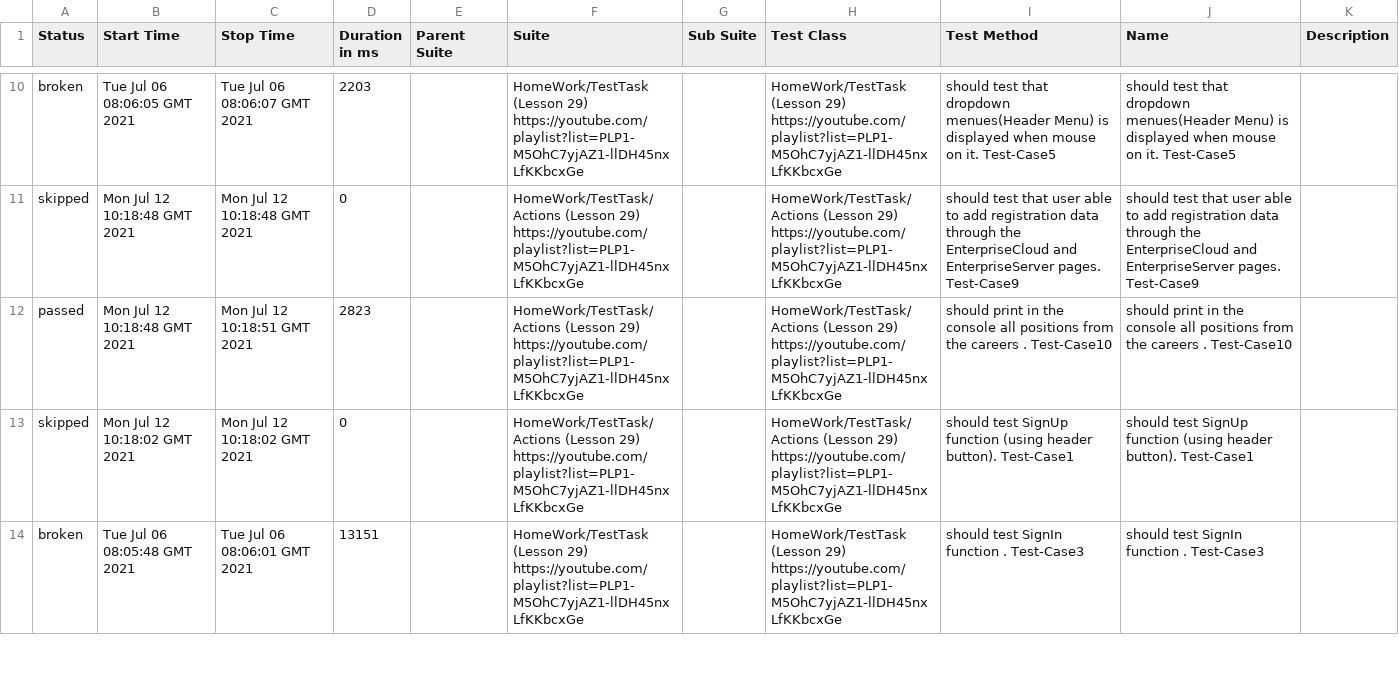
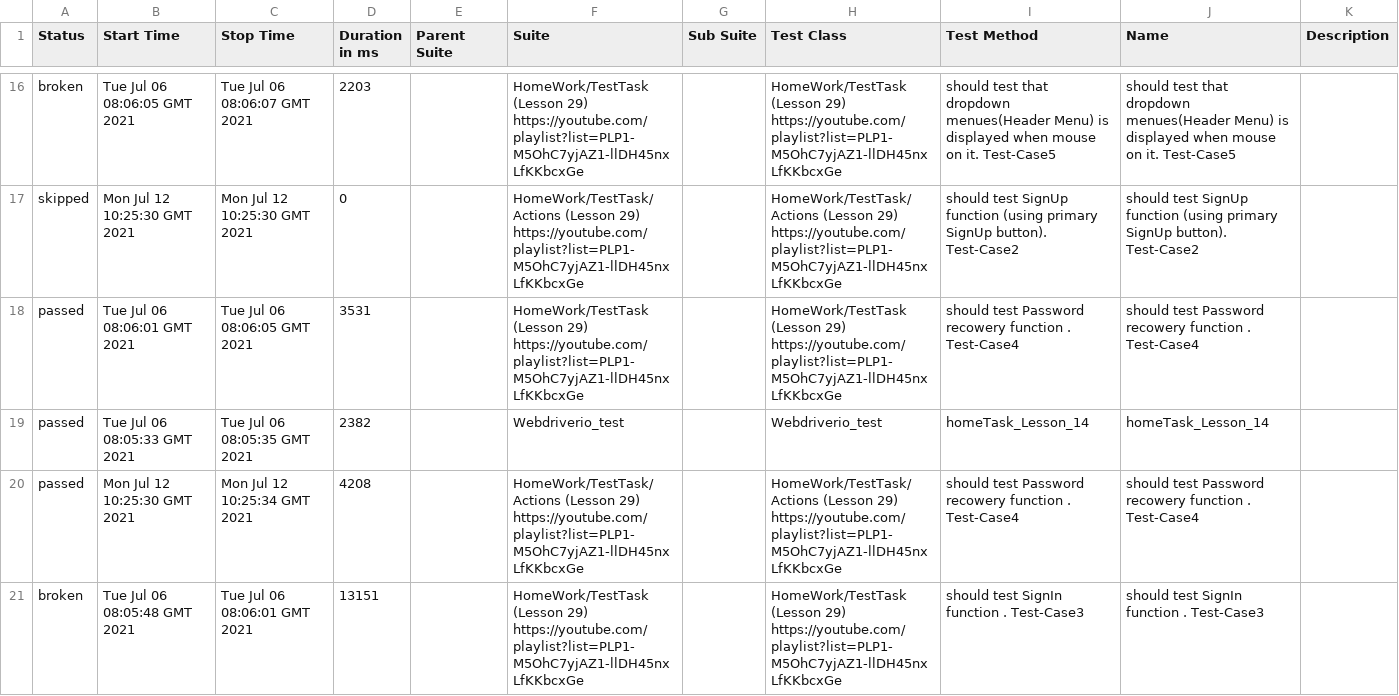
Before and after one commit to ToActions/HtmlActions, a CSV file: data/suites.csv, drawn as a sheet; only a part is shown, gaps mark what is left out; the diff covers the shown part only.

Commit message:
Update from https://github.com/AmigoSerhio/Private_Allure_Actions/commit/4ed9a0023951c2c26383603753cc830218561fc3

```diff
--- a/data/suites.csv
+++ b/data/suites.csv
@@ -10,5 +16,6 @@
 "broken","Tue Jul 06 08:06:05 GMT 2021","Tue Jul 06 08:06:07 GMT 2021","2203","","HomeWork/TestTask (Lesson 29) https://youtube.com/playlist?list=PLP1-M5OhC7yjAZ1-llDH45nxLfKKbcxGe","","HomeWork/TestTask (Lesson 29) https://youtube.com/playlist?list=PLP1-M5OhC7yjAZ1-llDH45nxLfKKbcxGe","should test that dropdown menues(Header Menu) is displayed when mouse on it. Test-Case5","should test that dropdown menues(Header Menu) is displayed when mouse on it. Test-Case5",""
-"skipped","Mon Jul 12 10:18:48 GMT 2021","Mon Jul 12 10:18:48 GMT 2021","0","","HomeWork/TestTask/Actions (Lesson 29) https://youtube.com/playlist?list=PLP1-M5OhC7yjAZ1-llDH45nxLfKKbcxGe","","HomeWork/TestTask/Actions (Lesson 29) https://youtube.com/playlist?list=PLP1-M5OhC7yjAZ1-llDH45nxLfKKbcxGe"," should test that user able to add registration data through the EnterpriseCloud and EnterpriseServer pages. Test-Case9"," should test that user able to add registration data through the EnterpriseCloud and EnterpriseServer pages. Test-Case9",""
-"passed","Mon Jul 12 10:18:48 GMT 2021","Mon Jul 12 10:18:51 GMT 2021","2823","","HomeWork/TestTask/Actions (Lesson 29) https://youtube.com/playlist?list=PLP1-M5OhC7yjAZ1-llDH45nxLfKKbcxGe","","HomeWork/TestTask/Actions (Lesson 29) https://youtube.com/playlist?list=PLP1-M5OhC7yjAZ1-llDH45nxLfKKbcxGe"," should print in the console all positions from the careers . Test-Case10"," should print in the console all positions from the careers . Test-Case10",""
-"skipped","Mon Jul 12 10:18:02 GMT 2021","Mon Jul 12 10:18:02 GMT 2021","0","","HomeWork/TestTask/Actions (Lesson 29) https://youtube.com/playlist?list=PLP1-M5OhC7yjAZ1-llDH45nxLfKKbcxGe","","HomeWork/TestTask/Actions (Lesson 29) https://youtube.com/playlist?list=PLP1-M5OhC7yjAZ1-llDH45nxLfKKbcxGe","should test SignUp function (using header button). Test-Case1","should test SignUp function (using header button). Test-Case1",""
+"skipped","Mon Jul 12 10:25:30 GMT 2021","Mon Jul 12 10:25:30 GMT 2021","0","","HomeWork/TestTask/Actions (Lesson 29) https://youtube.com/playlist?list=PLP1-M5OhC7yjAZ1-llDH45nxLfKKbcxGe","","HomeWork/TestTask/Actions (Lesson 29) https://youtube.com/playlist?list=PLP1-M5OhC7yjAZ1-llDH45nxLfKKbcxGe","should test SignUp function (using primary SignUp button). Test-Case2","should test SignUp function (using primary SignUp button). Test-Case2",""
+"passed","Tue Jul 06 08:06:01 GMT 2021","Tue Jul 06 08:06:05 GMT 2021","3531","","HomeWork/TestTask (Lesson 29) https://youtube.com/playlist?list=PLP1-M5OhC7yjAZ1-llDH45nxLfKKbcxGe","","HomeWork/TestTask (Lesson 29) https://youtube.com/playlist?list=PLP1-M5OhC7yjAZ1-llDH45nxLfKKbcxGe","should test Password recowery function . Test-Case4","should test Password recowery function . Test-Case4",""
+"passed","Tue Jul 06 08:05:33 GMT 2021","Tue Jul 06 08:05:35 GMT 2021","2382","","Webdriverio_test","","Webdriverio_test"," homeTask_Lesson_14"," homeTask_Lesson_14",""
+"passed","Mon Jul 12 10:25:30 GMT 2021","Mon Jul 12 10:25:34 GMT 2021","4208","","HomeWork/TestTask/Actions (Lesson 29) https://youtube.com/playlist?list=PLP1-M5OhC7yjAZ1-llDH45nxLfKKbcxGe","","HomeWork/TestTask/Actions (Lesson 29) https://youtube.com/playlist?list=PLP1-M5OhC7yjAZ1-llDH45nxLfKKbcxGe","should test Password recowery function . Test-Case4","should test Password recowery function . Test-Case4",""
 "broken","Tue Jul 06 08:05:48 GMT 2021","Tue Jul 06 08:06:01 GMT 2021","13151","","HomeWork/TestTask (Lesson 29) https://youtube.com/playlist?list=PLP1-M5OhC7yjAZ1-llDH45nxLfKKbcxGe","","HomeWork/TestTask (Lesson 29) https://youtube.com/playlist?list=PLP1-M5OhC7yjAZ1-llDH45nxLfKKbcxGe","should test SignIn function . Test-Case3","should test SignIn function . Test-Case3",""
```
Also changed, not shown: 6 added rows, 5 removed rows, 3 moved rows and 27 edited cells elsewhere in this file, 49 other files.
